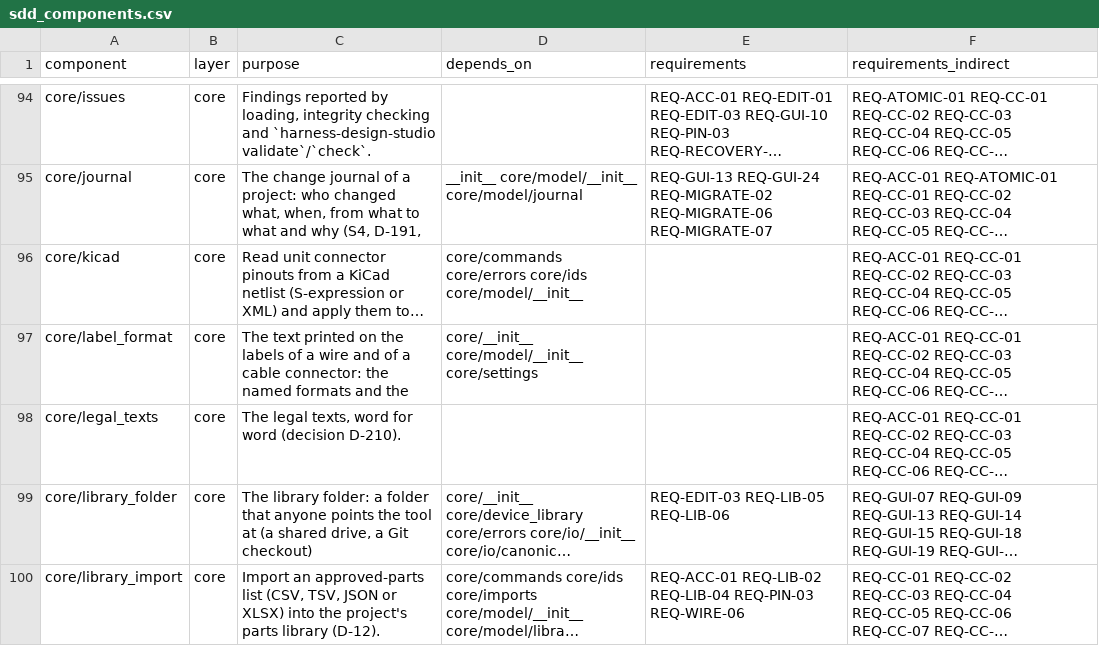
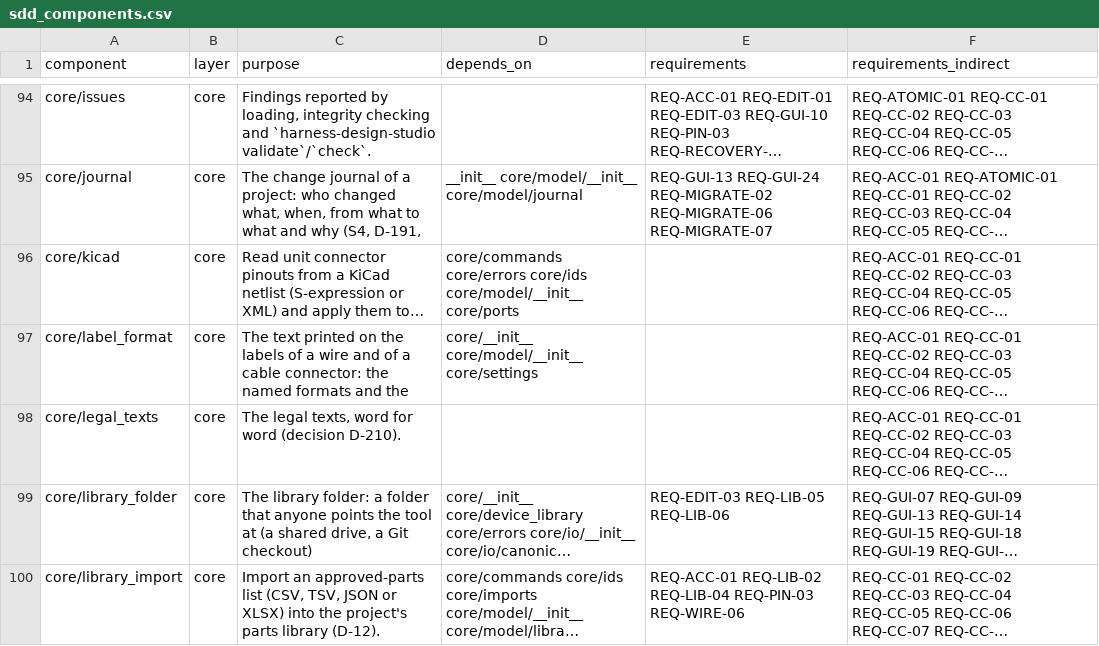
Before and after one commit to 0h3xn4/wireviz_harness-design-studio, a CSV file: HarnessDesignStudio/compliance/sdd_components.csv, drawn as a sheet; only a part is shown, gaps mark what is left out; long unchanged cells end in …; the diff names each change by its address in the sheet, - before the commit and + after, or states it on an @@ line.

```diff
--- a/HarnessDesignStudio/compliance/sdd_components.csv
+++ b/HarnessDesignStudio/compliance/sdd_components.csv
-D96 (depends_on): …core/ids core/model/__init__
+D96 (depends_on): …core/ids core/model/__init__ core/ports
```
Also changed, not shown: 11 other files.
